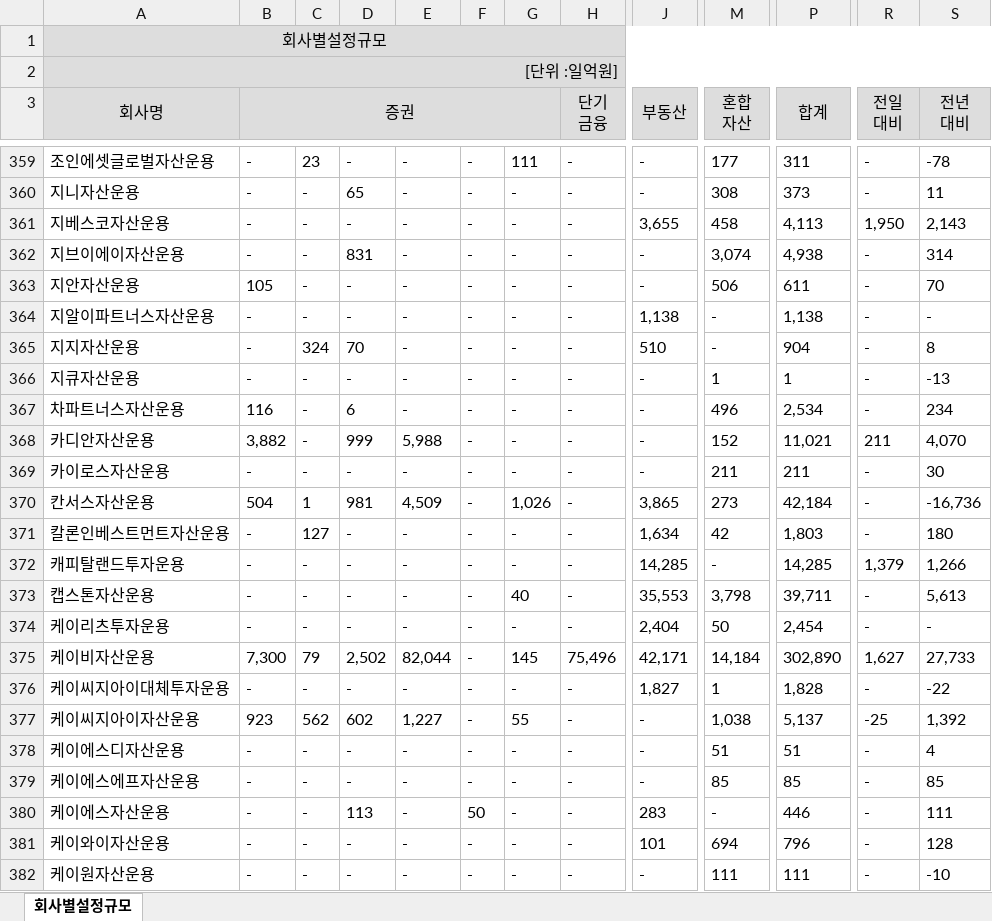
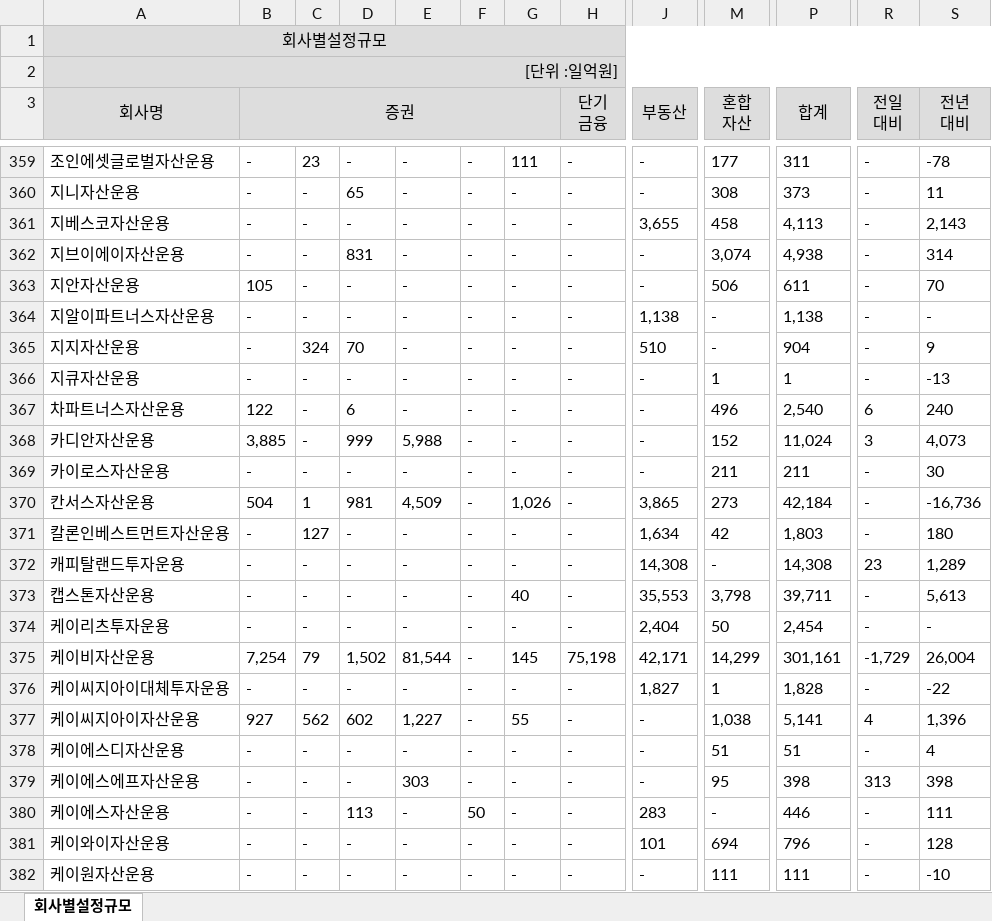
Before and after one commit to kriskang02-max/aum-analysis, an Excel workbook: data/사모_260612.xlsx, sheet 회사별설정규모, drawn as a sheet; only a part is shown, gaps mark what is left out; values as stored, in another font and other column widths than the file's, no borders; the diff covers the shown part only; the diff names each change by its address in the sheet, - before the commit and + after, or states it on an @@ line.

```diff
--- a/data/사모_260612.xlsx (sheet 회사별설정규모)
+++ b/data/사모_260612.xlsx (sheet 회사별설정규모)
-R361 (전일 대비): 1,950
+R361 (전일 대비): -
-S365 (전년 대비): 8
+S365 (전년 대비): 9
-B367 (증권): 116
+B367 (증권): 122
-P367 (합계): 2,534
+P367 (합계): 2,540
-R367 (전일 대비): -
+R367 (전일 대비): 6
-S367 (전년 대비): 234
+S367 (전년 대비): 240
-B368 (증권): 3,882
+B368 (증권): 3,885
-P368 (합계): 11,021
+P368 (합계): 11,024
-R368 (전일 대비): 211
+R368 (전일 대비): 3
-S368 (전년 대비): 4,070
+S368 (전년 대비): 4,073
-J372 (부동산): 14,285
+J372 (부동산): 14,308
-P372 (합계): 14,285
+P372 (합계): 14,308
-R372 (전일 대비): 1,379
+R372 (전일 대비): 23
-S372 (전년 대비): 1,266
+S372 (전년 대비): 1,289
-B375 (증권): 7,300
+B375 (증권): 7,254
-D375: 2,502
+D375: 1,502
-E375: 82,044
+E375: 81,544
-H375 (단기 금융): 75,496
+H375 (단기 금융): 75,198
-M375 (혼합 자산): 14,184
+M375 (혼합 자산): 14,299
-P375 (합계): 302,890
+P375 (합계): 301,161
-R375 (전일 대비): 1,627
+R375 (전일 대비): -1,729
-S375 (전년 대비): 27,733
+S375 (전년 대비): 26,004
-B377 (증권): 923
+B377 (증권): 927
-P377 (합계): 5,137
+P377 (합계): 5,141
-R377 (전일 대비): -25
+R377 (전일 대비): 4
-S377 (전년 대비): 1,392
+S377 (전년 대비): 1,396
-E379: -
+E379: 303
-M379 (혼합 자산): 85
+M379 (혼합 자산): 95
-P379 (합계): 85
+P379 (합계): 398
-R379 (전일 대비): -
+R379 (전일 대비): 313
-S379 (전년 대비): 85
+S379 (전년 대비): 398
```
Also changed, not shown: 433 edited cells elsewhere in this sheet, data/공모_260612.xlsx, data/일임_260612.xlsx.
